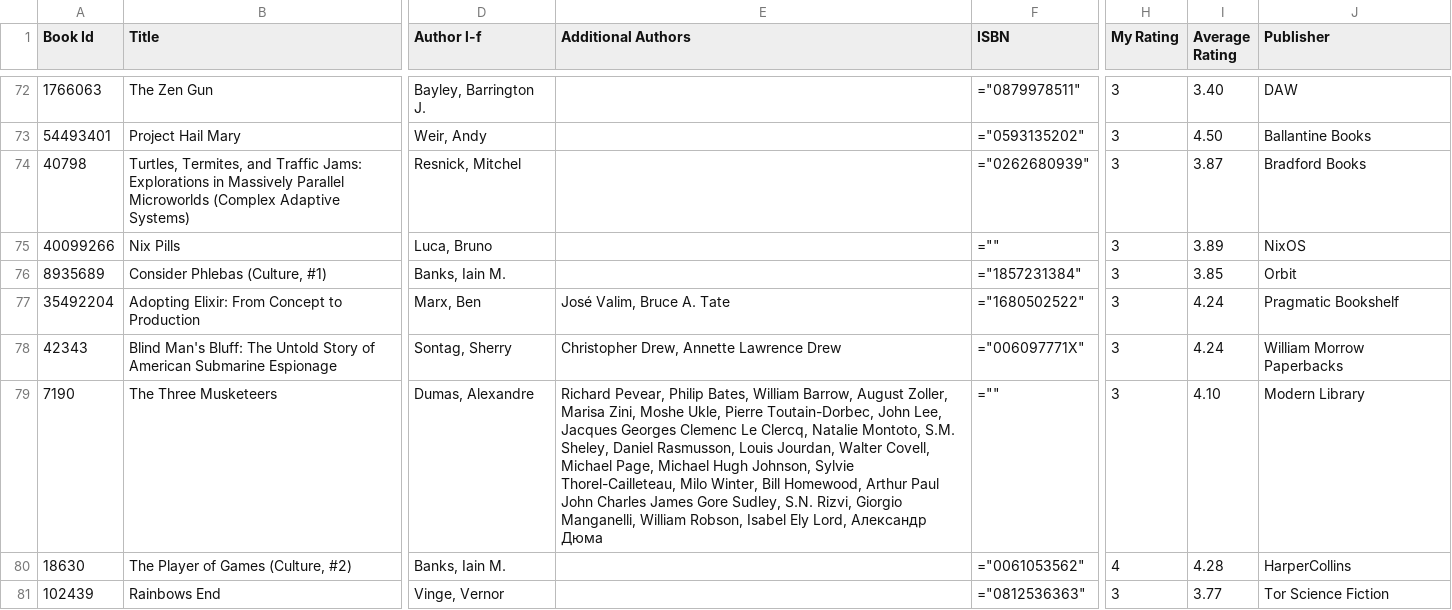
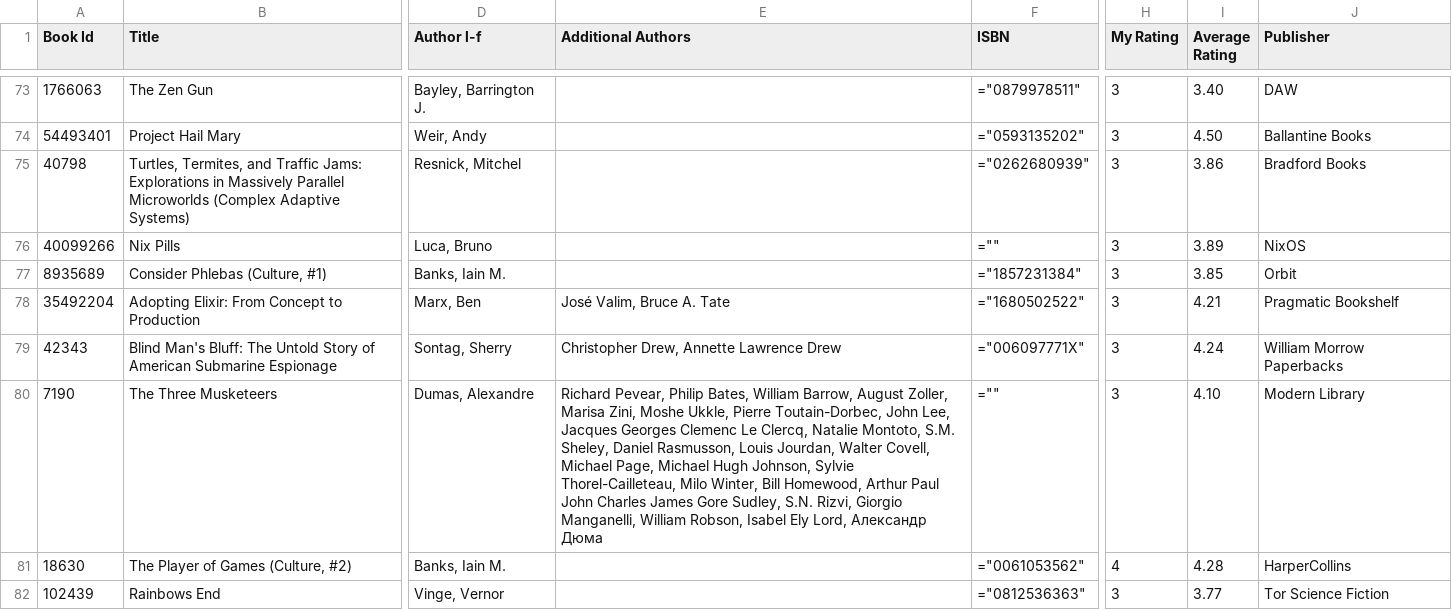
Before and after one commit to ananthakumaran/ananthakumaran.github.com, a CSV file: books.csv, drawn as a sheet; only a part is shown, gaps mark what is left out; addresses are those after the commit; the diff covers the shown part only; the diff names each change by its address in the sheet, - before the commit and + after, or states it on an @@ line.

Commit message:
update books

```diff
--- a/books.csv
+++ b/books.csv
-I75 (Average Rating): 3.87
+I75 (Average Rating): 3.86
-I78 (Average Rating): 4.24
+I78 (Average Rating): 4.21
-E80 (Additional Authors): …Zini, Moshe Ukle, Pierre Toutain-Dorbec,…
+E80 (Additional Authors): …Zini, Moshe Ukkle, Pierre Toutain-Dorbec,…
```
Also changed, not shown: 1 added row and 32 edited cells elsewhere in this file, 3 other files.
